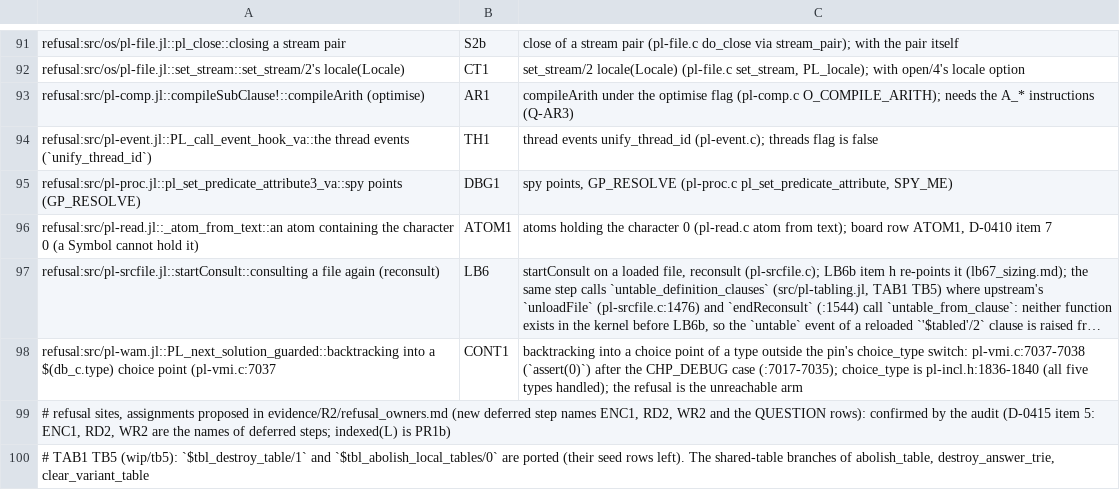
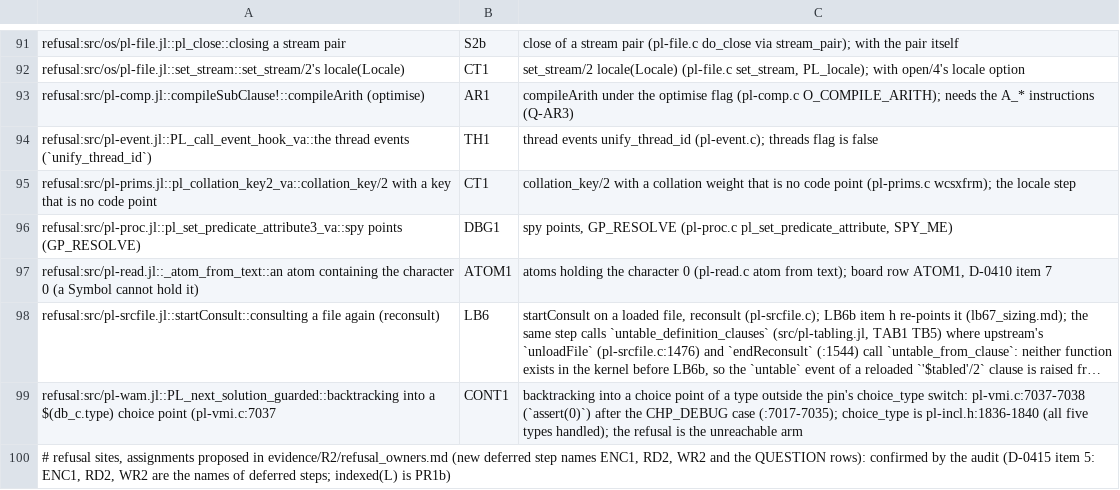
Before and after one commit to CognitiveSubstratesAI/LogicKernel, a TSV file: docs/r2_owners.tsv, drawn as a sheet; only a part is shown, gaps mark what is left out; the shorter side is filled out with more unchanged rows; long unchanged cells end in ….

```diff
--- a/docs/r2_owners.tsv
+++ b/docs/r2_owners.tsv
@@ -94,2 +94,3 @@ refusal:src/pl-comp.jl::compileSubClause!::compileArith (optimise)	AR1	compileAr
 refusal:src/pl-event.jl::PL_call_event_hook_va::the thread events (`unify_thread_id`)	TH1	thread events unify_thread_id (pl-event.c); threads flag is false
+refusal:src/pl-prims.jl::pl_collation_key2_va::collation_key/2 with a key that is no code point	CT1	collation_key/2 with a collation weight that is no code point (pl-prims.c wcsxfrm); the locale step
 refusal:src/pl-proc.jl::pl_set_predicate_attribute3_va::spy points (GP_RESOLVE)	DBG1	spy points, GP_RESOLVE (pl-proc.c pl_set_predicate_attribute, SPY_ME)
```
Also changed, not shown: 2 other files.
